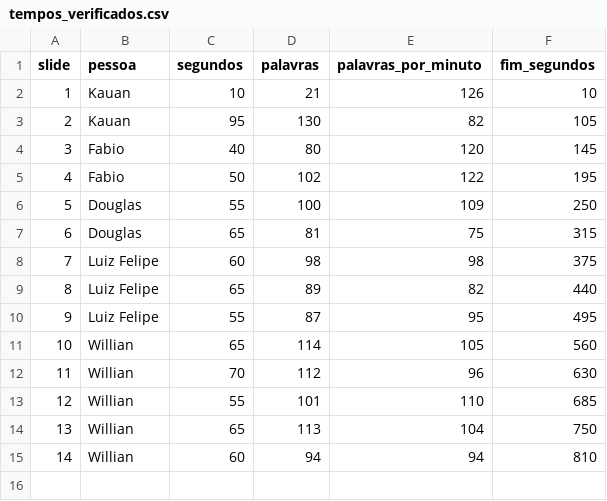
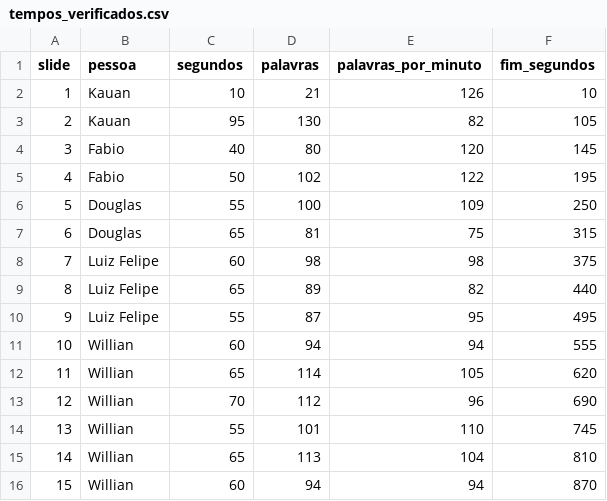
Before and after one commit to fabiourio/homicidios-municipios, a CSV file: apresentacao/tempos_verificados.csv, drawn as a sheet; addresses are those after the commit; the diff names each change by its address in the sheet, - before the commit and + after, or states it on an @@ line.

```diff
--- a/apresentacao/tempos_verificados.csv
+++ b/apresentacao/tempos_verificados.csv
+row 11: 10 | Willian | 60 | 94 | 94 | 555
@@ column A (slide) renumbered from row 12 down @@
-F12 (fim_segundos): 560
+F12 (fim_segundos): 620
-F13 (fim_segundos): 630
+F13 (fim_segundos): 690
-F14 (fim_segundos): 685
+F14 (fim_segundos): 745
-F15 (fim_segundos): 750
+F15 (fim_segundos): 810
-F16 (fim_segundos): 810
+F16 (fim_segundos): 870
```
Also changed, not shown: apresentacao/roteiro.csv, 18 other files.
